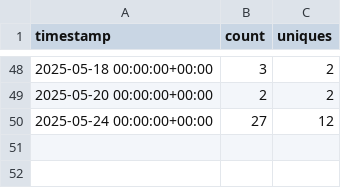
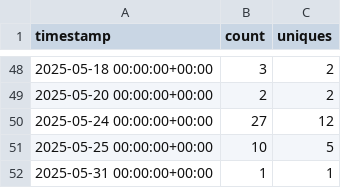
Before and after one commit to oxxpeh/pub, a CSV file: python/github_api/cl.csv, drawn as a sheet; only a part is shown, gaps mark what is left out; the diff names each change by its address in the sheet, - before the commit and + after, or states it on an @@ line.

Commit message:
Update cl.csv

```diff
--- a/python/github_api/cl.csv
+++ b/python/github_api/cl.csv
+row 51: 2025-05-25 00:00:00+00:00 | 10 | 5
+row 52: 2025-05-31 00:00:00+00:00 | 1 | 1
```
